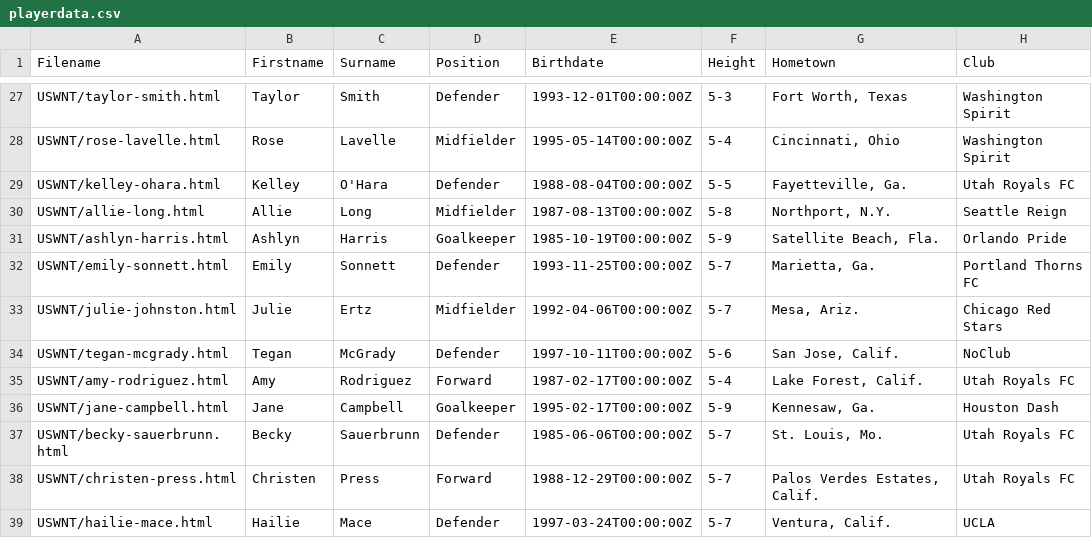
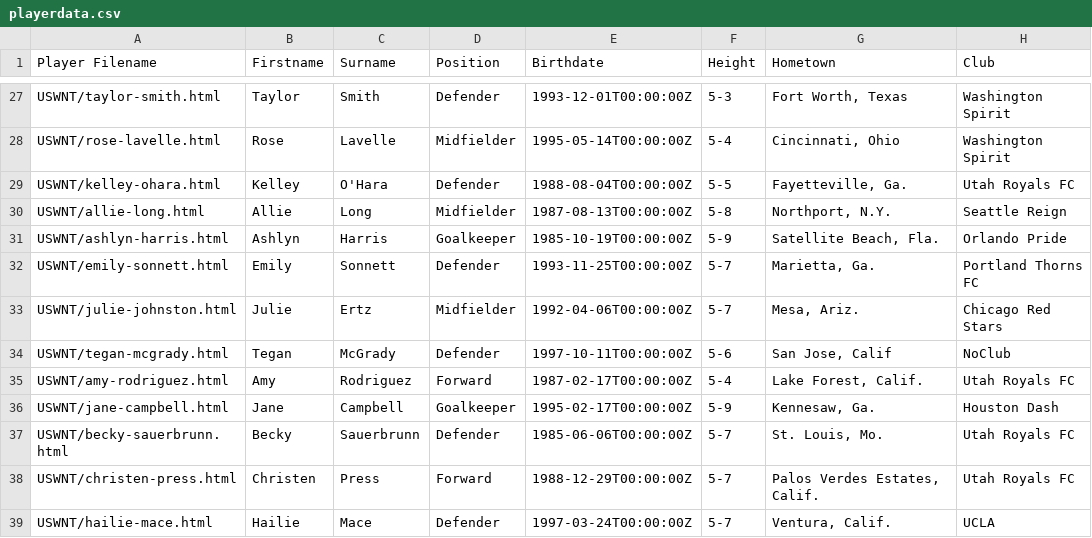
Before and after one commit to rachelbellavia/IS590OM-USWNT, a CSV file: 2018Data/USWNT/playerdata.csv, drawn as a sheet; only a part is shown, gaps mark what is left out; the diff names each change by its address in the sheet, - before the commit and + after, or states it on an @@ line.

```diff
--- a/2018Data/USWNT/playerdata.csv
+++ b/2018Data/USWNT/playerdata.csv
-A1: Filename
+A1: Player Filename
-G34 (Hometown): San Jose, Calif.
+G34 (Hometown): San Jose, Calif
```
Also changed, not shown: interimfile.csv, 41 other files.
